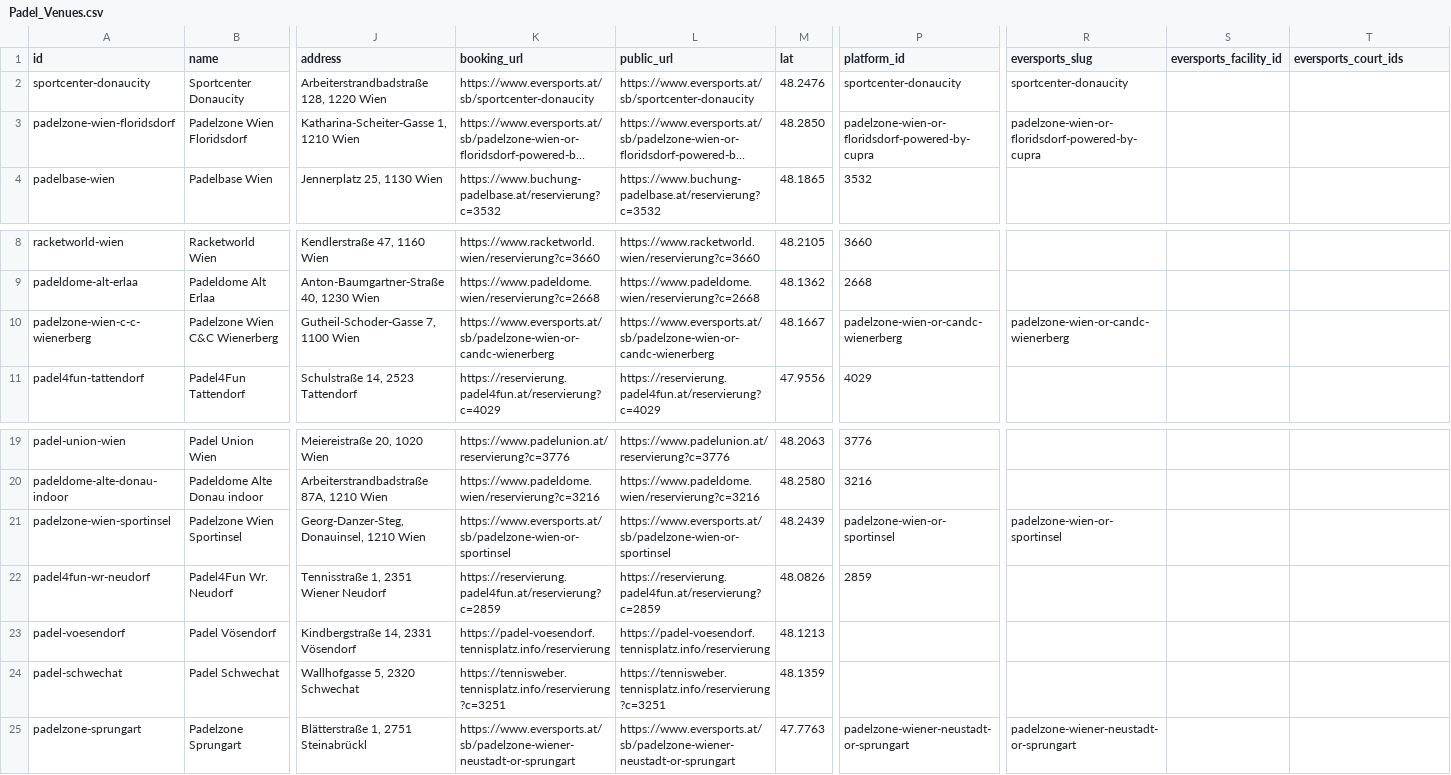
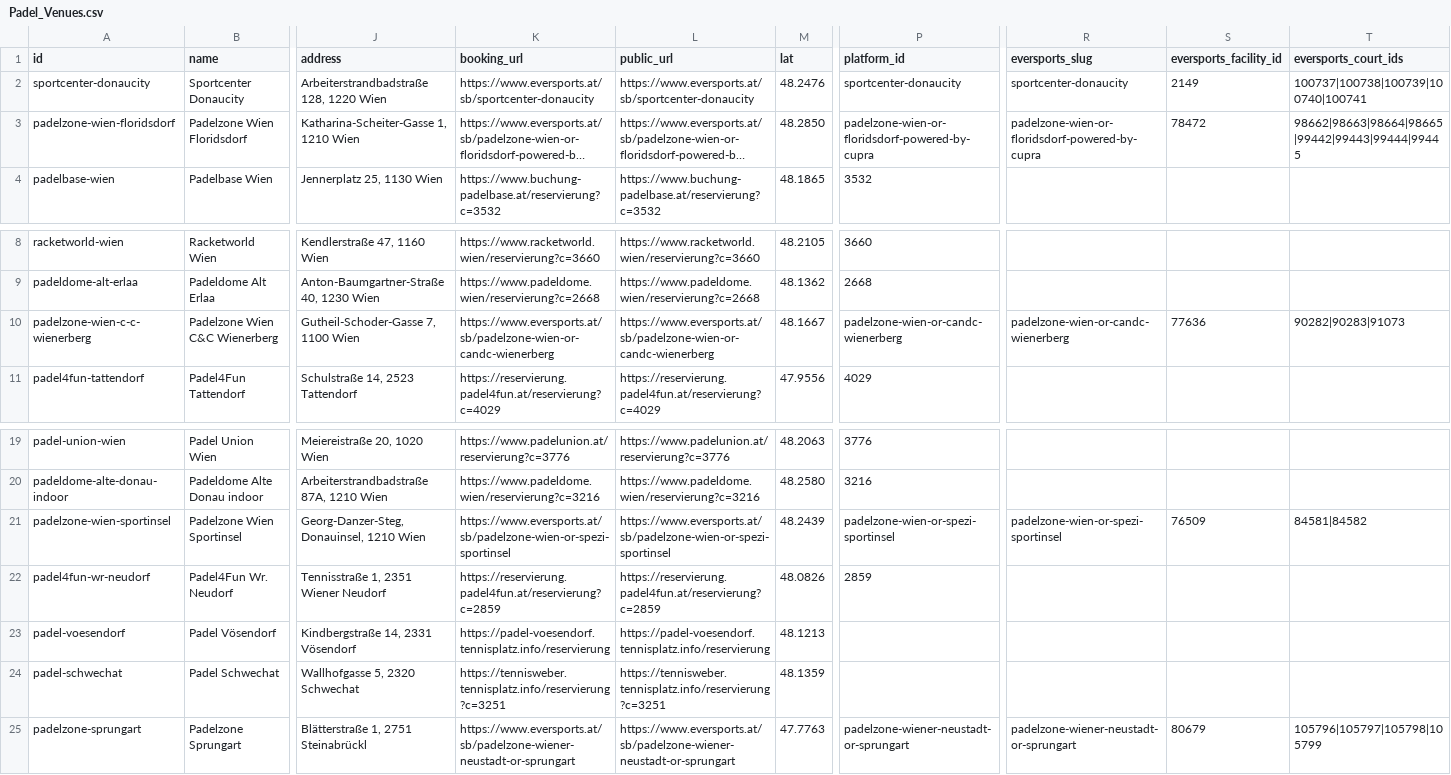
Before and after one commit to AsteriaCreator/PadelYara, a CSV file: Padel_Venues.csv, drawn as a sheet; only a part is shown, gaps mark what is left out; long unchanged cells end in …; the diff names each change by its address in the sheet, - before the commit and + after, or states it on an @@ line.

```diff
--- a/Padel_Venues.csv
+++ b/Padel_Venues.csv
-S2 (eversports_facility_id): (empty)
+S2 (eversports_facility_id): 2149
-T2 (eversports_court_ids): (empty)
+T2 (eversports_court_ids): 100737|100738|100739|100740|100741
-S3 (eversports_facility_id): (empty)
+S3 (eversports_facility_id): 78472
-T3 (eversports_court_ids): (empty)
+T3 (eversports_court_ids): 98662|98663|98664|98665|99442|99443|99444|99445
-S10 (eversports_facility_id): (empty)
+S10 (eversports_facility_id): 77636
-T10 (eversports_court_ids): (empty)
+T10 (eversports_court_ids): 90282|90283|91073
-K21 (booking_url): https://www.eversports.at/sb/padelzone-wien-or-sportinsel
+K21 (booking_url): https://www.eversports.at/sb/padelzone-wien-or-spezi-sportinsel
-L21 (public_url): https://www.eversports.at/sb/padelzone-wien-or-sportinsel
+L21 (public_url): https://www.eversports.at/sb/padelzone-wien-or-spezi-sportinsel
-P21 (platform_id): padelzone-wien-or-sportinsel
+P21 (platform_id): padelzone-wien-or-spezi-sportinsel
-R21 (eversports_slug): padelzone-wien-or-sportinsel
+R21 (eversports_slug): padelzone-wien-or-spezi-sportinsel
-S21 (eversports_facility_id): (empty)
+S21 (eversports_facility_id): 76509
-T21 (eversports_court_ids): (empty)
+T21 (eversports_court_ids): 84581|84582
-S25 (eversports_facility_id): (empty)
+S25 (eversports_facility_id): 80679
-T25 (eversports_court_ids): (empty)
+T25 (eversports_court_ids): 105796|105797|105798|105799
```
